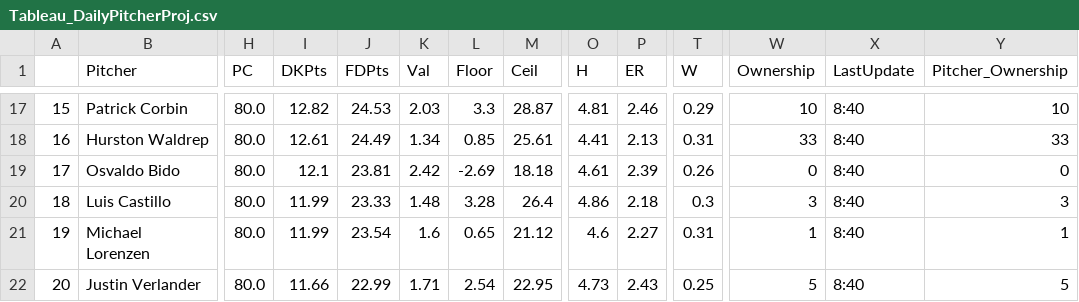
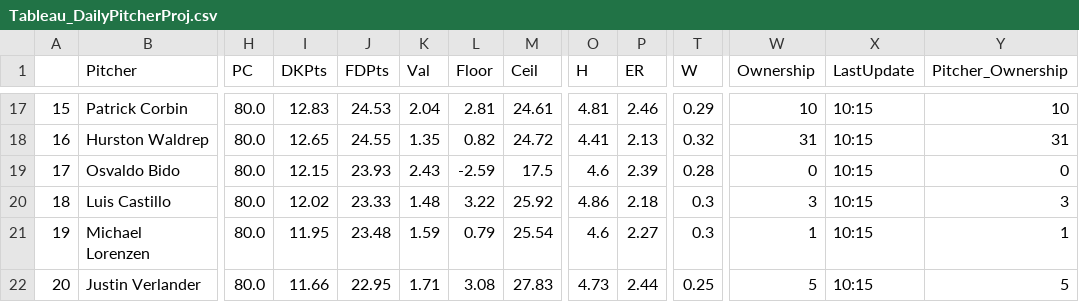
Before and after one commit to JonPGH/slateProj, a CSV file: Data/Tableau_DailyPitcherProj.csv, drawn as a sheet; only a part is shown, gaps mark what is left out; the diff covers the shown part only; the diff names each change by its address in the sheet, - before the commit and + after, or states it on an @@ line.

```diff
--- a/Data/Tableau_DailyPitcherProj.csv
+++ b/Data/Tableau_DailyPitcherProj.csv
-I17 (DKPts): 12.82
+I17 (DKPts): 12.83
-K17 (Val): 2.03
+K17 (Val): 2.04
-L17 (Floor): 3.3
+L17 (Floor): 2.81
-M17 (Ceil): 28.87
+M17 (Ceil): 24.61
-X17:X22 (LastUpdate): 8:40
+X17:X22 (LastUpdate): 10:15
-I18 (DKPts): 12.61
+I18 (DKPts): 12.65
-J18 (FDPts): 24.49
+J18 (FDPts): 24.55
-K18 (Val): 1.34
+K18 (Val): 1.35
-L18 (Floor): 0.85
+L18 (Floor): 0.82
-M18 (Ceil): 25.61
+M18 (Ceil): 24.72
-T18 (W): 0.31
+T18 (W): 0.32
-W18 (Ownership): 33
+W18 (Ownership): 31
-Y18 (Pitcher_Ownership): 33
+Y18 (Pitcher_Ownership): 31
-I19 (DKPts): 12.1
+I19 (DKPts): 12.15
-J19 (FDPts): 23.81
+J19 (FDPts): 23.93
-K19 (Val): 2.42
+K19 (Val): 2.43
-L19 (Floor): -2.69
+L19 (Floor): -2.59
-M19 (Ceil): 18.18
+M19 (Ceil): 17.5
-O19 (H): 4.61
+O19 (H): 4.6
-T19 (W): 0.26
+T19 (W): 0.28
-I20 (DKPts): 11.99
+I20 (DKPts): 12.02
-L20 (Floor): 3.28
+L20 (Floor): 3.22
-M20 (Ceil): 26.4
+M20 (Ceil): 25.92
-I21 (DKPts): 11.99
+I21 (DKPts): 11.95
-J21 (FDPts): 23.54
+J21 (FDPts): 23.48
-K21 (Val): 1.6
+K21 (Val): 1.59
-L21 (Floor): 0.65
+L21 (Floor): 0.79
-M21 (Ceil): 21.12
+M21 (Ceil): 25.54
-T21 (W): 0.31
+T21 (W): 0.3
-J22 (FDPts): 22.99
+J22 (FDPts): 22.95
-L22 (Floor): 2.54
+L22 (Floor): 3.08
-M22 (Ceil): 22.95
+M22 (Ceil): 27.83
-P22 (ER): 2.43
+P22 (ER): 2.44
```
Also changed, not shown: 116 edited cells elsewhere in this file, Data/AllBetValues.csv, Data/Tableau_DailyHitterProj.csv, 8 other files.
